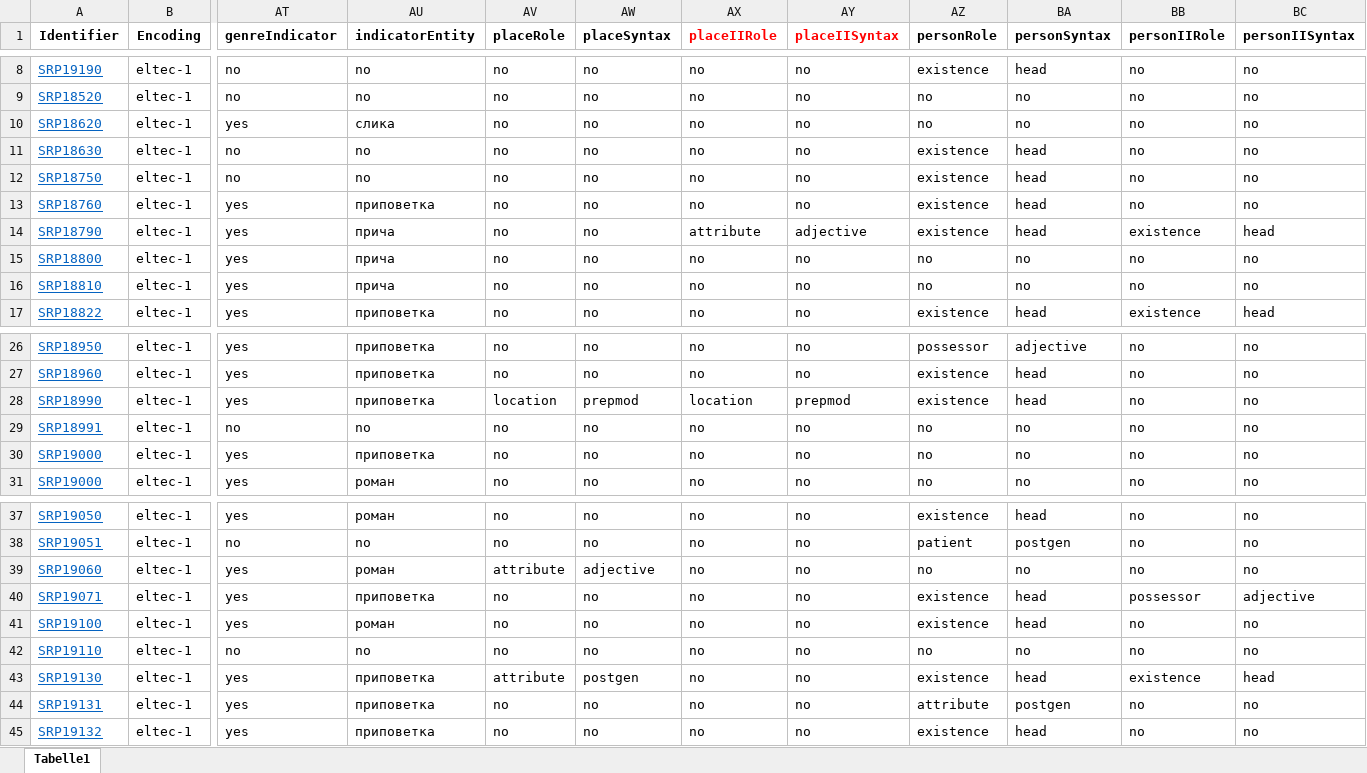
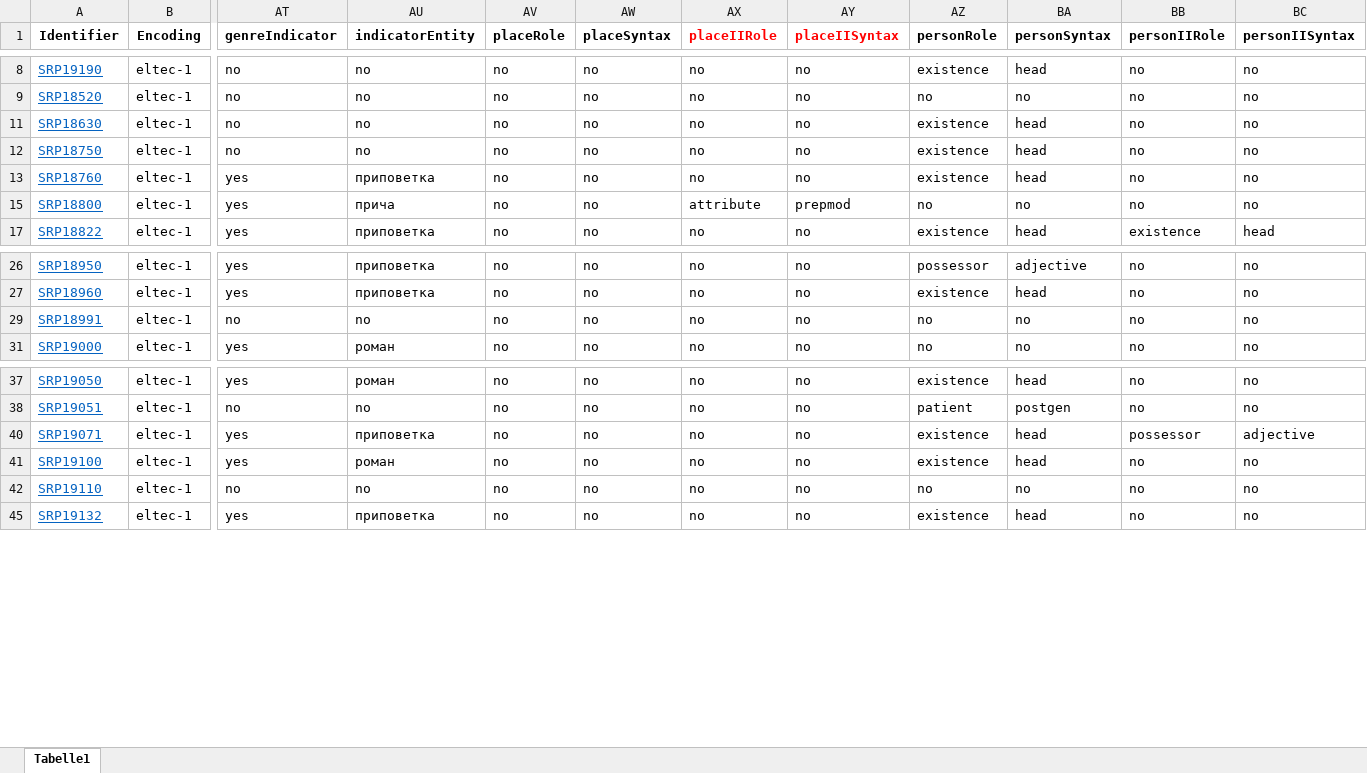
Before and after one commit to distantreading/WG1, an Excel workbook: titlePilotStudy/data/SRP.xlsx, sheet Tabelle1, drawn as a sheet; only a part is shown, gaps mark what is left out; values as stored, in another font and other column widths than the file's, no borders; rows hold the shown columns only; the diff names each change by its address in the sheet, - before the commit and + after, or states it on an @@ line.

Commit message:
deleted erroneous "no"

```diff
--- a/titlePilotStudy/data/SRP.xlsx (sheet Tabelle1)
+++ b/titlePilotStudy/data/SRP.xlsx (sheet Tabelle1)
@@ row 10 hidden: SRP18620 | eltec-1 | yes | слика | no | no | no | no | no | no | no | no @@
-row 14: SRP18790 | eltec-1 | yes | прича | no | no | attribute | adjective | existence | head | existence | head
-AX15 (placeIIRole): no
+AX15 (placeIIRole): attribute
-AY15 (placeIISyntax): no
+AY15 (placeIISyntax): prepmod
@@ row 16 hidden: SRP18810 | eltec-1 | yes | прича | no | no | no | no | no | no | no | no @@
@@ row 28 hidden: SRP18990 | eltec-1 | yes | приповетка | location | prepmod | location | prepmod | existence | head | no | no @@
@@ row 30 hidden: SRP19000 | eltec-1 | yes | приповетка | no | no | no | no | no | no | no | no @@
@@ row 39 hidden: SRP19060 | eltec-1 | yes | роман | attribute | adjective | no | no | no | no | no | no @@
@@ row 43 hidden: SRP19130 | eltec-1 | yes | приповетка | attribute | postgen | no | no | existence | head | existence | head @@
@@ row 44 hidden: SRP19131 | eltec-1 | yes | приповетка | no | no | no | no | attribute | postgen | no | no @@
```
